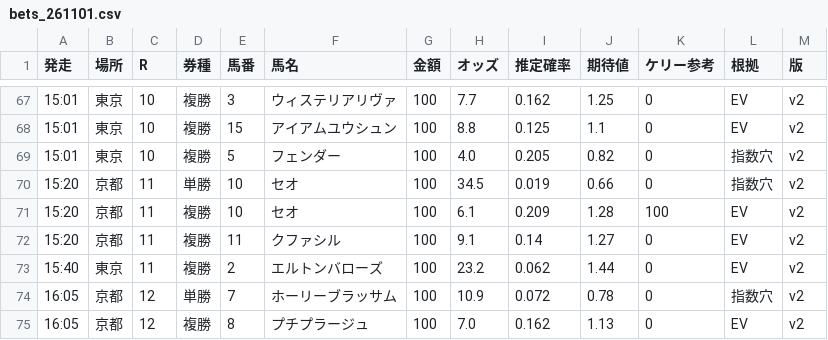
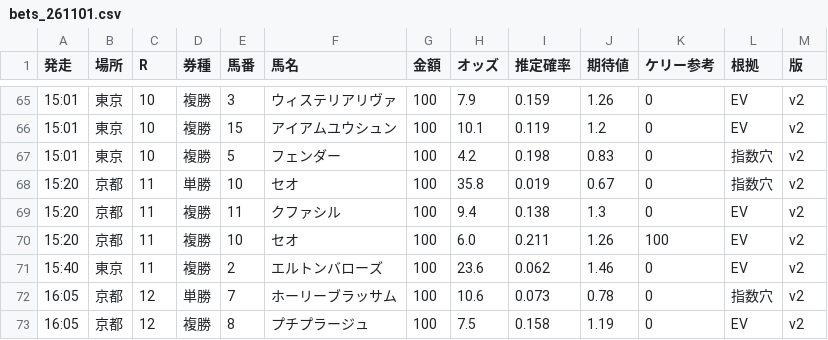
Before and after one commit to notk0618-code/keiba-dashboard, a CSV file: bets_261101.csv, drawn as a sheet; only a part is shown, gaps mark what is left out; the diff covers the shown part only.

```diff
--- a/bets_261101.csv
+++ b/bets_261101.csv
@@ -67,9 +65,9 @@
-15:01,東京,10,複勝,3,ウィステリアリヴァ,100,7.7,0.162,1.25,0,EV,v2
-15:01,東京,10,複勝,15,アイアムユウシュン,100,8.8,0.125,1.1,0,EV,v2
-15:01,東京,10,複勝,5,フェンダー,100,4.0,0.205,0.82,0,指数穴,v2
-15:20,京都,11,単勝,10,セオ,100,34.5,0.019,0.66,0,指数穴,v2
-15:20,京都,11,複勝,10,セオ,100,6.1,0.209,1.28,100,EV,v2
-15:20,京都,11,複勝,11,クファシル,100,9.1,0.14,1.27,0,EV,v2
-15:40,東京,11,複勝,2,エルトンバローズ,100,23.2,0.062,1.44,0,EV,v2
-16:05,京都,12,単勝,7,ホーリーブラッサム,100,10.9,0.072,0.78,0,指数穴,v2
-16:05,京都,12,複勝,8,プチプラージュ,100,7.0,0.162,1.13,0,EV,v2
+15:01,東京,10,複勝,3,ウィステリアリヴァ,100,7.9,0.159,1.26,0,EV,v2
+15:01,東京,10,複勝,15,アイアムユウシュン,100,10.1,0.119,1.2,0,EV,v2
+15:01,東京,10,複勝,5,フェンダー,100,4.2,0.198,0.83,0,指数穴,v2
+15:20,京都,11,単勝,10,セオ,100,35.8,0.019,0.67,0,指数穴,v2
+15:20,京都,11,複勝,11,クファシル,100,9.4,0.138,1.3,0,EV,v2
+15:20,京都,11,複勝,10,セオ,100,6.0,0.211,1.26,100,EV,v2
+15:40,東京,11,複勝,2,エルトンバローズ,100,23.6,0.062,1.46,0,EV,v2
+16:05,京都,12,単勝,7,ホーリーブラッサム,100,10.6,0.073,0.78,0,指数穴,v2
+16:05,京都,12,複勝,8,プチプラージュ,100,7.5,0.158,1.19,0,EV,v2
```
Also changed, not shown: 2 removed rows and 72 edited cells elsewhere in this file, 4 other files.
